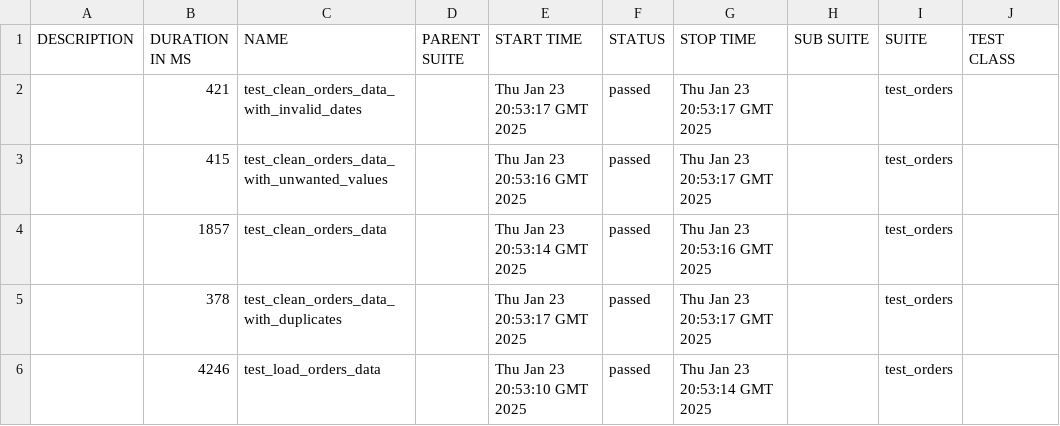
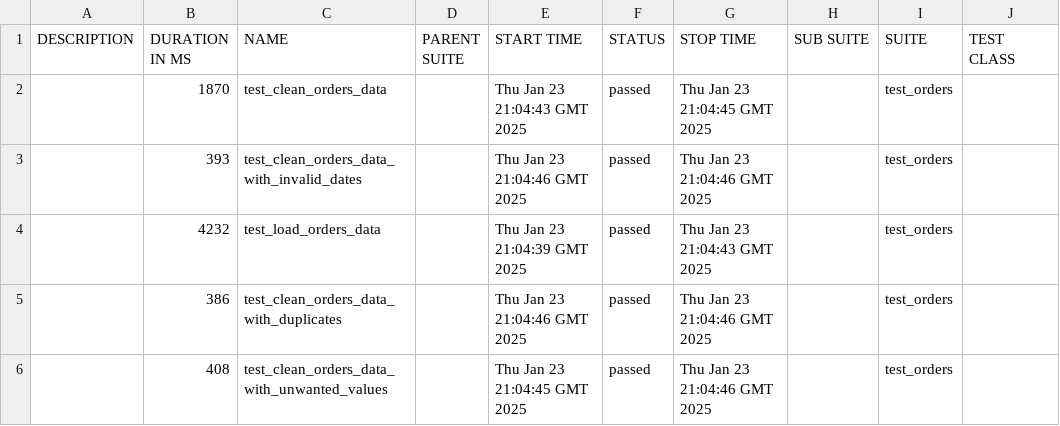
Before and after one commit to Ajay263/2024-gitops-minicamp, a CSV file: data/suites.csv, drawn as a sheet; only a part is shown; the diff names each change by its address in the sheet, - before the commit and + after, or states it on an @@ line.

```diff
--- a/data/suites.csv
+++ b/data/suites.csv
-B2 (DURATION IN MS): 421
+B2 (DURATION IN MS): 1870
-C2 (NAME): test_clean_orders_data_with_invalid_dates
+C2 (NAME): test_clean_orders_data
-E2 (START TIME): Thu Jan 23 20:53:17 GMT 2025
+E2 (START TIME): Thu Jan 23 21:04:43 GMT 2025
-G2 (STOP TIME): Thu Jan 23 20:53:17 GMT 2025
+G2 (STOP TIME): Thu Jan 23 21:04:45 GMT 2025
-B3 (DURATION IN MS): 415
+B3 (DURATION IN MS): 393
-C3 (NAME): test_clean_orders_data_with_unwanted_values
+C3 (NAME): test_clean_orders_data_with_invalid_dates
-E3 (START TIME): Thu Jan 23 20:53:16 GMT 2025
+E3 (START TIME): Thu Jan 23 21:04:46 GMT 2025
-G3 (STOP TIME): Thu Jan 23 20:53:17 GMT 2025
+G3 (STOP TIME): Thu Jan 23 21:04:46 GMT 2025
-B4 (DURATION IN MS): 1857
+B4 (DURATION IN MS): 4232
-C4 (NAME): test_clean_orders_data
+C4 (NAME): test_load_orders_data
-E4 (START TIME): Thu Jan 23 20:53:14 GMT 2025
+E4 (START TIME): Thu Jan 23 21:04:39 GMT 2025
-G4 (STOP TIME): Thu Jan 23 20:53:16 GMT 2025
+G4 (STOP TIME): Thu Jan 23 21:04:43 GMT 2025
-B5 (DURATION IN MS): 378
+B5 (DURATION IN MS): 386
-E5 (START TIME): Thu Jan 23 20:53:17 GMT 2025
+E5 (START TIME): Thu Jan 23 21:04:46 GMT 2025
-G5 (STOP TIME): Thu Jan 23 20:53:17 GMT 2025
+G5 (STOP TIME): Thu Jan 23 21:04:46 GMT 2025
-B6 (DURATION IN MS): 4246
+B6 (DURATION IN MS): 408
-C6 (NAME): test_load_orders_data
+C6 (NAME): test_clean_orders_data_with_unwanted_values
-E6 (START TIME): Thu Jan 23 20:53:10 GMT 2025
+E6 (START TIME): Thu Jan 23 21:04:45 GMT 2025
-G6 (STOP TIME): Thu Jan 23 20:53:14 GMT 2025
+G6 (STOP TIME): Thu Jan 23 21:04:46 GMT 2025
```
Also changed, not shown: 33 other files.
